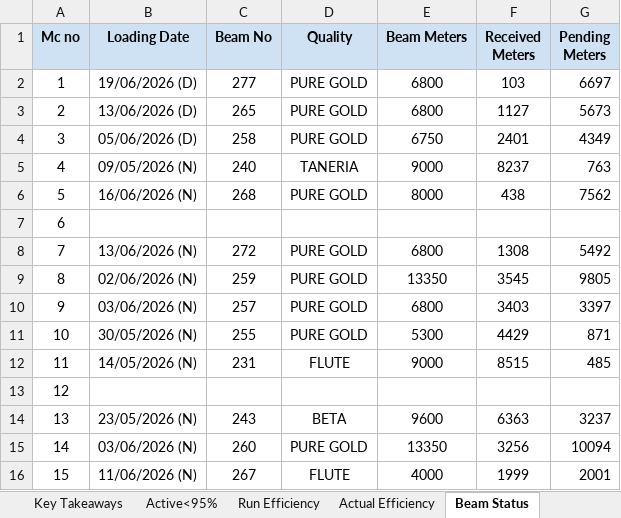
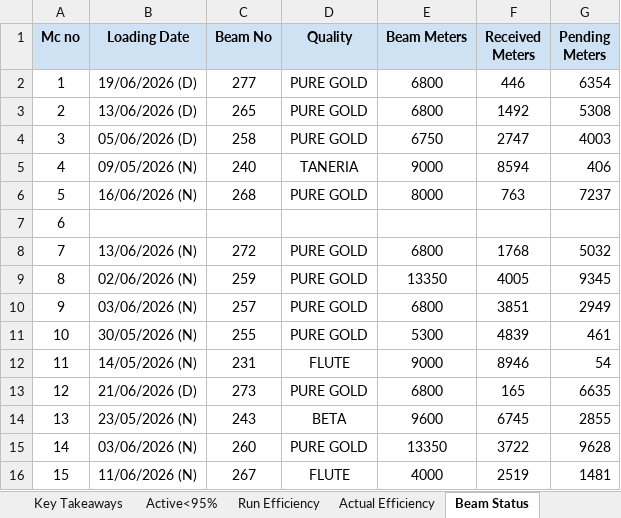
Before and after one commit to avishiki/TexWeaves, an Excel workbook: Waterjet Efficiency Shiftwise.xlsx, sheet Beam Status, drawn as a sheet; only a part is shown; values as stored, in another font and other column widths than the file's, no borders; the diff covers the shown part only; the diff names each change by its address in the sheet, - before the commit and + after, or states it on an @@ line.

```diff
--- a/Waterjet Efficiency Shiftwise.xlsx (sheet Beam Status)
+++ b/Waterjet Efficiency Shiftwise.xlsx (sheet Beam Status)
-F2 (Received Meters): 103
+F2 (Received Meters): 446
-G2 (Pending Meters): 6697
+G2 (Pending Meters): 6354
-F3 (Received Meters): 1127
+F3 (Received Meters): 1492
-G3 (Pending Meters): 5673
+G3 (Pending Meters): 5308
-F4 (Received Meters): 2401
+F4 (Received Meters): 2747
-G4 (Pending Meters): 4349
+G4 (Pending Meters): 4003
-F5 (Received Meters): 8237
+F5 (Received Meters): 8594
-G5 (Pending Meters): 763
+G5 (Pending Meters): 406
-F6 (Received Meters): 438
+F6 (Received Meters): 763
-G6 (Pending Meters): 7562
+G6 (Pending Meters): 7237
-F8 (Received Meters): 1308
+F8 (Received Meters): 1768
-G8 (Pending Meters): 5492
+G8 (Pending Meters): 5032
-F9 (Received Meters): 3545
+F9 (Received Meters): 4005
-G9 (Pending Meters): 9805
+G9 (Pending Meters): 9345
-F10 (Received Meters): 3403
+F10 (Received Meters): 3851
-G10 (Pending Meters): 3397
+G10 (Pending Meters): 2949
-F11 (Received Meters): 4429
+F11 (Received Meters): 4839
-G11 (Pending Meters): 871
+G11 (Pending Meters): 461
-F12 (Received Meters): 8515
+F12 (Received Meters): 8946
-G12 (Pending Meters): 485
+G12 (Pending Meters): 54
-B13 (Loading Date): (empty)
+B13 (Loading Date): 21/06/2026 (D)
-C13 (Beam No): (empty)
+C13 (Beam No): 273
-D13 (Quality): (empty)
+D13 (Quality): PURE GOLD
-E13 (Beam Meters): (empty)
+E13 (Beam Meters): 6800
-F13 (Received Meters): (empty)
+F13 (Received Meters): 165
-G13 (Pending Meters): (empty)
+G13 (Pending Meters): 6635
-F14 (Received Meters): 6363
+F14 (Received Meters): 6745
-G14 (Pending Meters): 3237
+G14 (Pending Meters): 2855
-F15 (Received Meters): 3256
+F15 (Received Meters): 3722
-G15 (Pending Meters): 10094
+G15 (Pending Meters): 9628
-F16 (Received Meters): 1999
+F16 (Received Meters): 2519
-G16 (Pending Meters): 2001
+G16 (Pending Meters): 1481
```
Also changed, not shown: 24 edited cells elsewhere in this sheet, sheet Active<95%, sheet Actual Efficiency, sheet Run Efficiency, sheet Key Takeaways, sheet Beam Stock, BEAM BOOK.xlsx, Cost Sheet.xlsx, 2 other files.
